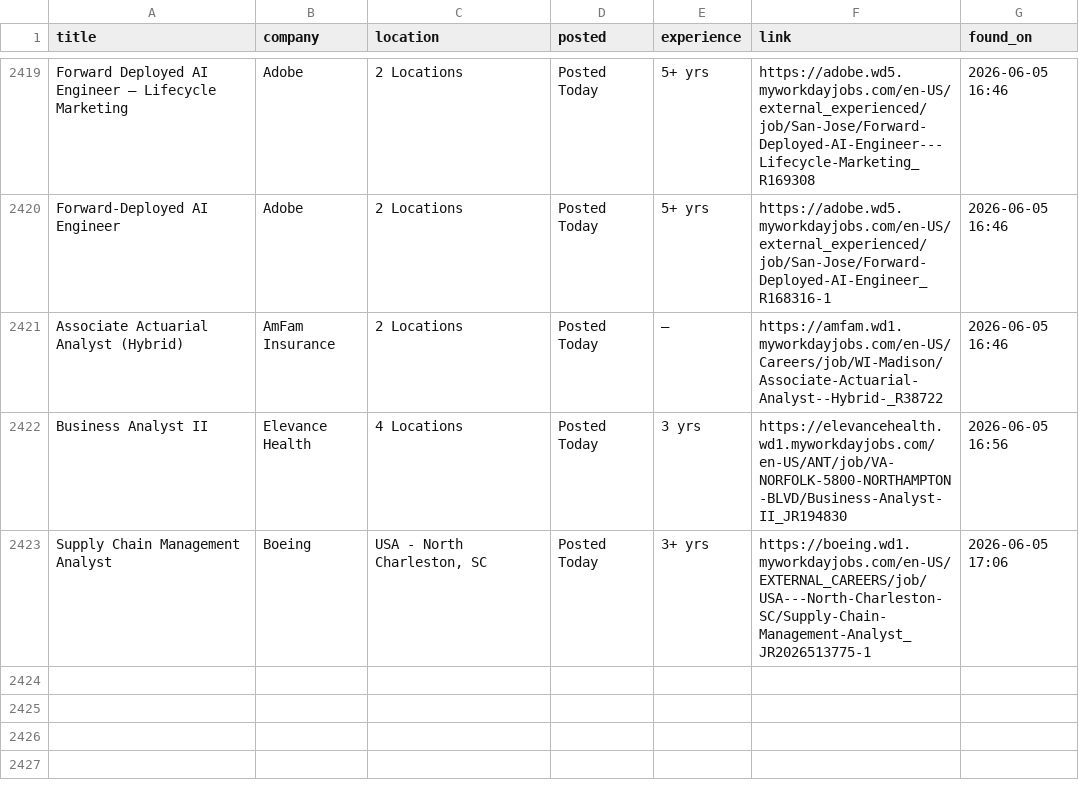
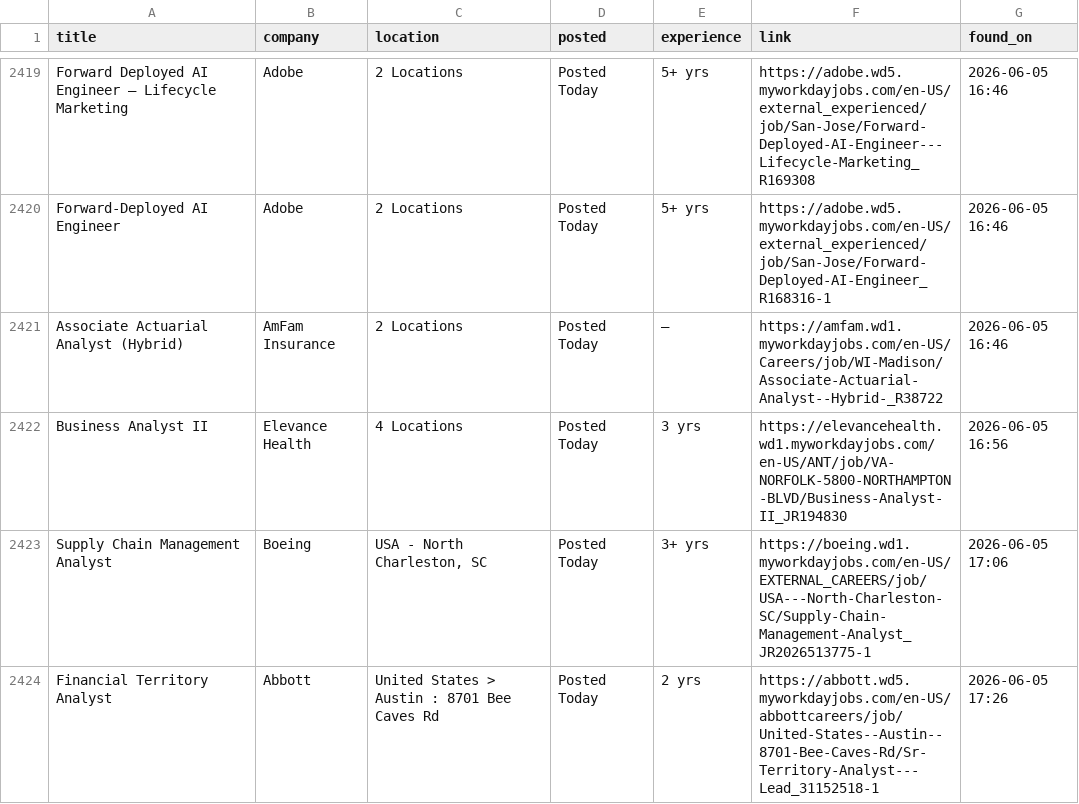
Before and after one commit to OzSpidey/Job_Automation, a CSV file: csv/workday_jobs_all_1.csv, drawn as a sheet; only a part is shown, gaps mark what is left out; the diff names each change by its address in the sheet, - before the commit and + after, or states it on an @@ line.

```diff
--- a/csv/workday_jobs_all_1.csv
+++ b/csv/workday_jobs_all_1.csv
+row 2424: Financial Territory Analyst | Abbott | United States > Austin : 8701 Bee Caves Rd | Posted Today | 2 yrs | https://abbott.wd5.myworkdayjobs.com/en-US/abbottcareers/job/United-States--Austin--8701-Bee-Caves-Rd/Sr-Territory-Analyst---Lead_31152518-1 | 2026-06-05 17:26
```
Also changed, not shown: 1 other file.
